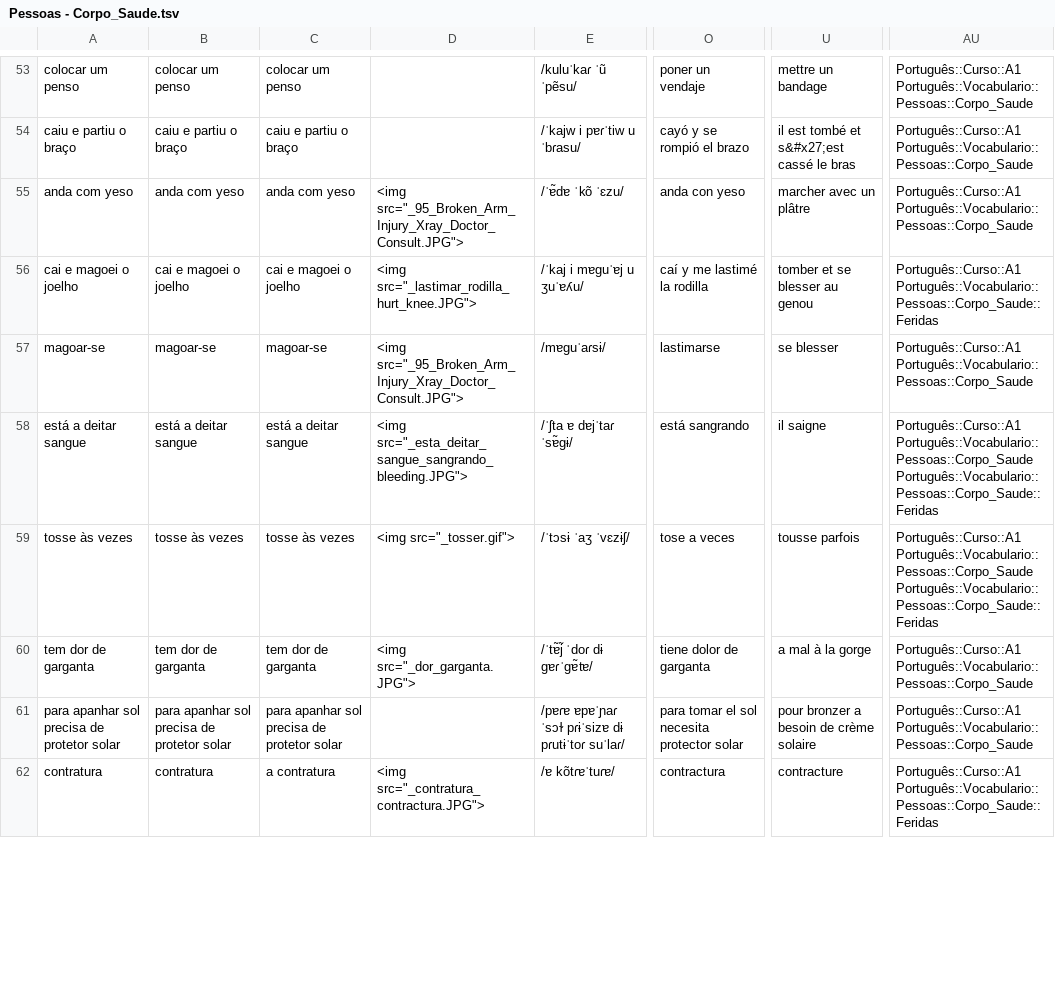
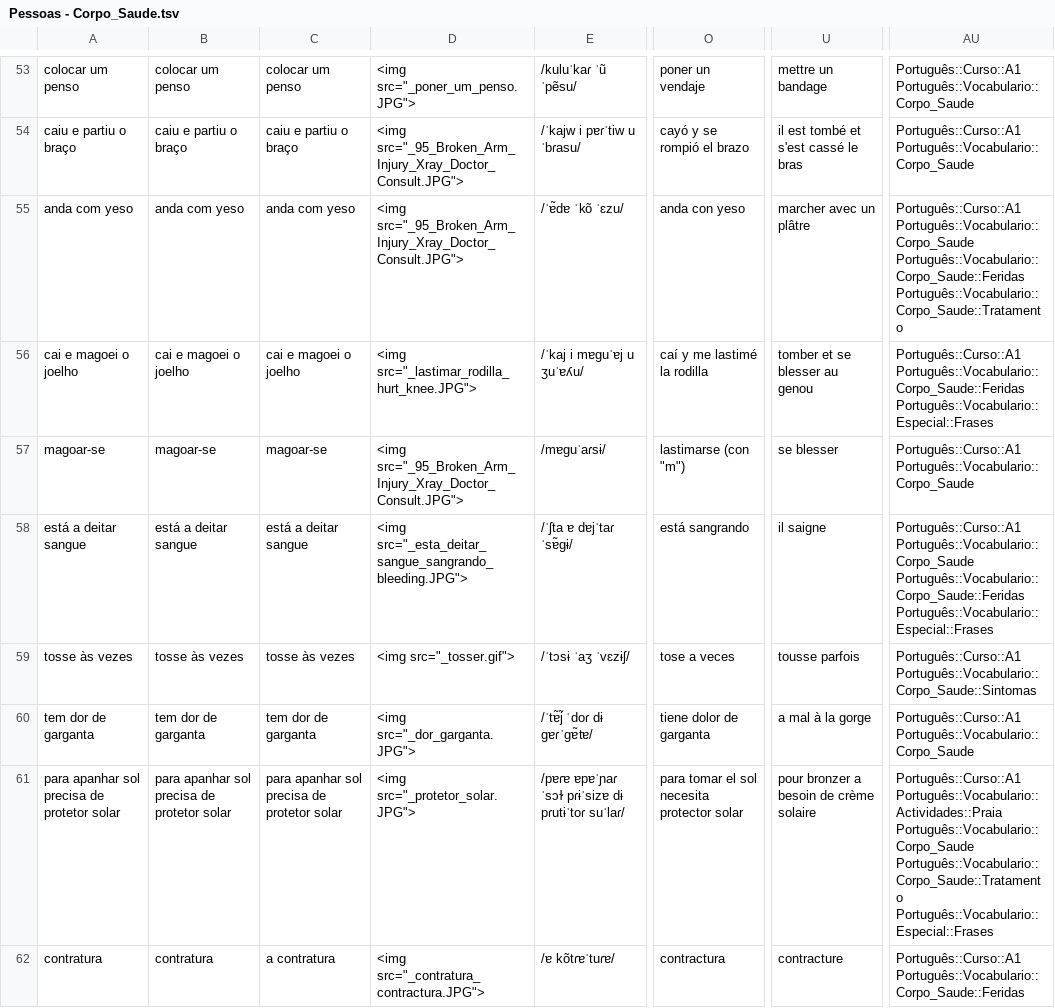
Before and after one commit to candytale55/ANKI-VOCABULARY, a TSV file: Português/Vocabulario/tsv/Pessoas - Corpo_Saude.tsv, drawn as a sheet; only a part is shown, gaps mark what is left out; the diff covers the shown part only; the diff names each change by its address in the sheet, - before the commit and + after, or states it on an @@ line.

```diff
--- a/Português/Vocabulario/tsv/Pessoas - Corpo_Saude.tsv
+++ b/Português/Vocabulario/tsv/Pessoas - Corpo_Saude.tsv
-D53: (empty)
+D53: <img src="_poner_um_penso.JPG">
-AU53:AU54: Português::Curso::A1 Português::Vocabulario::Pessoas::Corpo_Saude
+AU53:AU54: Português::Curso::A1 Português::Vocabulario::Corpo_Saude
-D54: (empty)
+D54: <img src="_95_Broken_Arm_Injury_Xray_Doctor_Consult.JPG">
-U54: il est tombé et s&#x27;est cassé le bras
+U54: il est tombé et s'est cassé le bras
-AU55: Português::Curso::A1 Português::Vocabulario::Pessoas::Corpo_Saude
+AU55: Português::Curso::A1 Português::Vocabulario::Corpo_Saude Português::Vocabulario::Corpo_Saude::Feridas Português::Vocabulario::Corpo_Saude::Tratamento
-AU56: Português::Curso::A1 Português::Vocabulario::Pessoas::Corpo_Saude::Feridas
+AU56: Português::Curso::A1 Português::Vocabulario::Corpo_Saude::Feridas Português::Vocabulario::Especial::Frases
-O57: lastimarse
+O57: lastimarse (con "m")
-AU57: Português::Curso::A1 Português::Vocabulario::Pessoas::Corpo_Saude
+AU57: Português::Curso::A1 Português::Vocabulario::Corpo_Saude
-AU58: Português::Curso::A1 Português::Vocabulario::Pessoas::Corpo_Saude Português::Vocabulario::Pessoas::Corpo_Saude::Feridas
+AU58: Português::Curso::A1 Português::Vocabulario::Corpo_Saude Português::Vocabulario::Corpo_Saude::Feridas Português::Vocabulario::Especial::Frases
-AU59: Português::Curso::A1 Português::Vocabulario::Pessoas::Corpo_Saude Português::Vocabulario::Pessoas::Corpo_Saude::Feridas
+AU59: Português::Curso::A1 Português::Vocabulario::Corpo_Saude::Sintomas
-AU60: Português::Curso::A1 Português::Vocabulario::Pessoas::Corpo_Saude
+AU60: Português::Curso::A1 Português::Vocabulario::Corpo_Saude
-D61: (empty)
+D61: <img src="_protetor_solar.JPG">
-AU61: Português::Curso::A1 Português::Vocabulario::Pessoas::Corpo_Saude
+AU61: Português::Curso::A1 Português::Vocabulario::Actividades::Praia Português::Vocabulario::Corpo_Saude Português::Vocabulario::Corpo_Saude::Tratamento Português::Vocabulario::Especial::Frases
-AU62: Português::Curso::A1 Português::Vocabulario::Pessoas::Corpo_Saude::Feridas
+AU62: Português::Curso::A1 Português::Vocabulario::Corpo_Saude::Feridas
```
Also changed, not shown: 1 added row, 2 removed rows and 89 edited cells elsewhere in this file, Português/Vocabulario/tsv/Alimentos - Basico.tsv, 4 other files.
